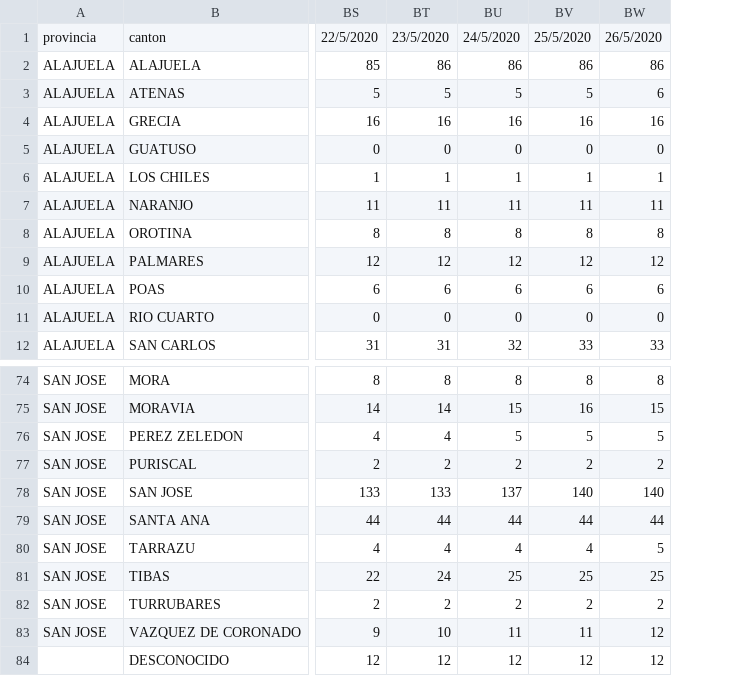
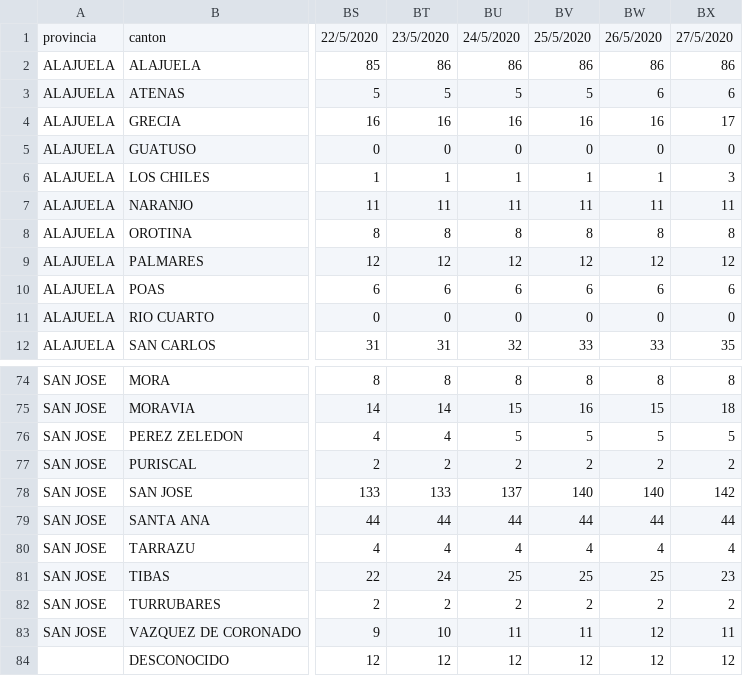
Before and after one commit to DabiaCenter/rastreador_covid_19_costa_rica, a CSV file: datos/covid19_cantones_cr.csv, drawn as a sheet; only a part is shown, gaps mark what is left out; the diff names each change by its address in the sheet, - before the commit and + after, or states it on an @@ line.

Commit message:
datos 27/5/2020

```diff
--- a/datos/covid19_cantones_cr.csv
+++ b/datos/covid19_cantones_cr.csv
+column BX, rows 1-12: 27/5/2020 | 86 | 6 | 17 | 0 | 3 | 11 | 8 | 12 | 6 | 0 | 35; rows 74-84: 8 | 18 | 5 | 2 | 142 | 44 | 4 | 23 | 2 | 11 | 12
-BW80: 5
+BW80: 4
```
Also changed, not shown: datos/covid19_general_cr.csv, 21 other files.
